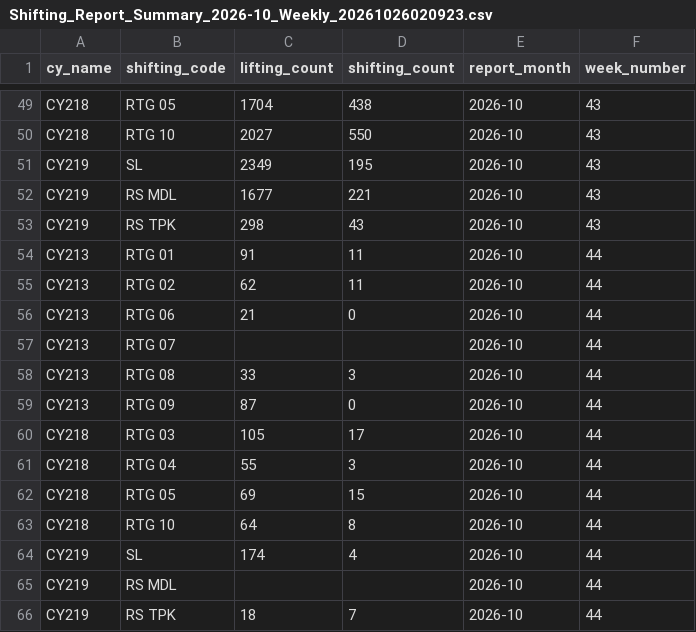
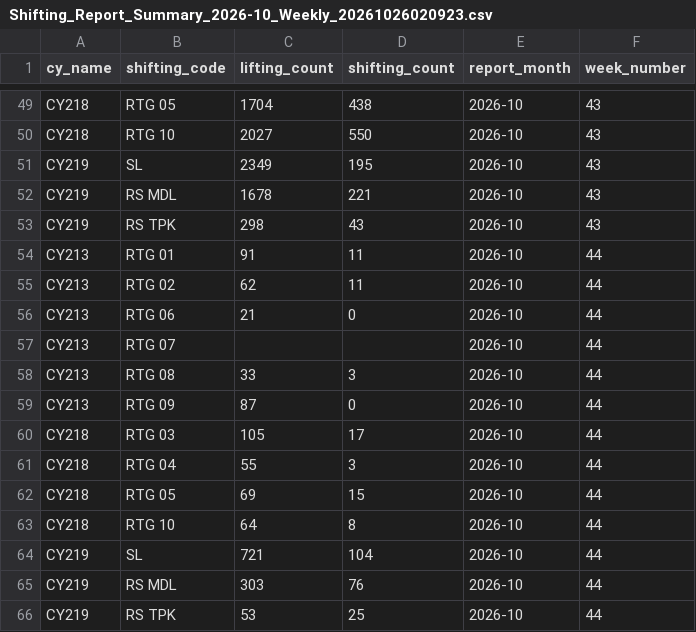
Before and after one commit to WyldMann/Container_Stack_Allocation, a CSV file: data_CY219/Shifting_Report_Summary_2026-10_Weekly_20261026020923.csv, drawn as a sheet; only a part is shown, gaps mark what is left out.

```diff
--- a/data_CY219/Shifting_Report_Summary_2026-10_Weekly_20261026020923.csv
+++ b/data_CY219/Shifting_Report_Summary_2026-10_Weekly_20261026020923.csv
@@ -51,3 +51,3 @@ CY218,RTG 10,2027,550,2026-10,43
 CY219,SL,2349,195,2026-10,43
-CY219,RS MDL,1677,221,2026-10,43
+CY219,RS MDL,1678,221,2026-10,43
 CY219,RS TPK,298,43,2026-10,43
@@ -63,4 +63,4 @@ CY218,RTG 05,69,15,2026-10,44
 CY218,RTG 10,64,8,2026-10,44
-CY219,SL,174,4,2026-10,44
-CY219,RS MDL,,,2026-10,44
-CY219,RS TPK,18,7,2026-10,44
+CY219,SL,721,104,2026-10,44
+CY219,RS MDL,303,76,2026-10,44
+CY219,RS TPK,53,25,2026-10,44
```
Also changed, not shown: 9 other files.
